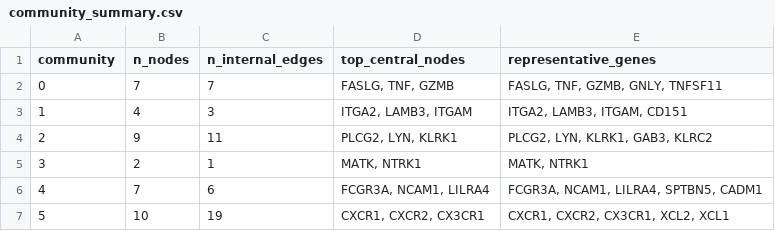
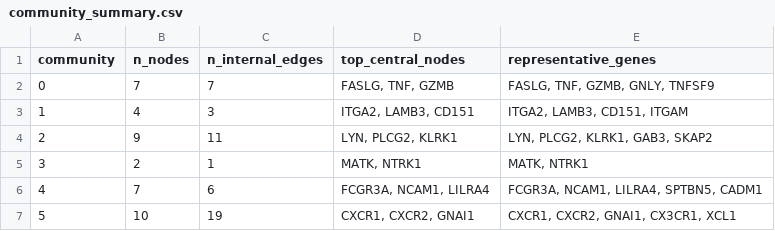
Before and after one commit to ilegul/ms-cd4, a CSV file: results/network/community_summary.csv, drawn as a sheet.

```diff
--- a/results/network/community_summary.csv
+++ b/results/network/community_summary.csv
@@ -1,7 +1,7 @@
 community,n_nodes,n_internal_edges,top_central_nodes,representative_genes
-0,7,7,"FASLG, TNF, GZMB","FASLG, TNF, GZMB, GNLY, TNFSF11"
-1,4,3,"ITGA2, LAMB3, ITGAM","ITGA2, LAMB3, ITGAM, CD151"
-2,9,11,"PLCG2, LYN, KLRK1","PLCG2, LYN, KLRK1, GAB3, KLRC2"
+0,7,7,"FASLG, TNF, GZMB","FASLG, TNF, GZMB, GNLY, TNFSF9"
+1,4,3,"ITGA2, LAMB3, CD151","ITGA2, LAMB3, CD151, ITGAM"
+2,9,11,"LYN, PLCG2, KLRK1","LYN, PLCG2, KLRK1, GAB3, SKAP2"
 3,2,1,"MATK, NTRK1","MATK, NTRK1"
 4,7,6,"FCGR3A, NCAM1, LILRA4","FCGR3A, NCAM1, LILRA4, SPTBN5, CADM1"
-5,10,19,"CXCR1, CXCR2, CX3CR1","CXCR1, CXCR2, CX3CR1, XCL2, XCL1"
+5,10,19,"CXCR1, CXCR2, GNAI1","CXCR1, CXCR2, GNAI1, CX3CR1, XCL1"
```
Also changed, not shown: results/final_deliverables_index.csv, results/network/drug_proximity.csv, 9 other files.
